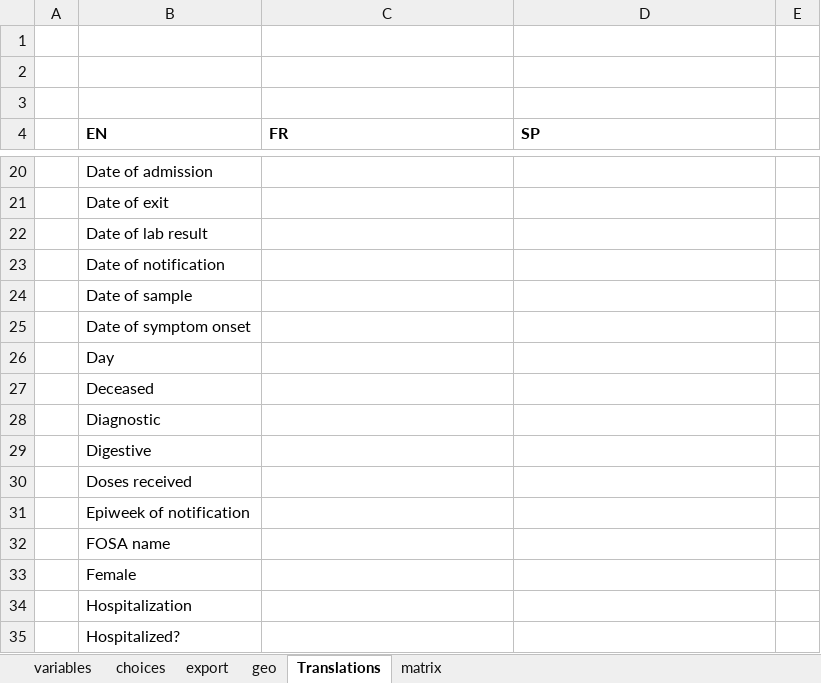
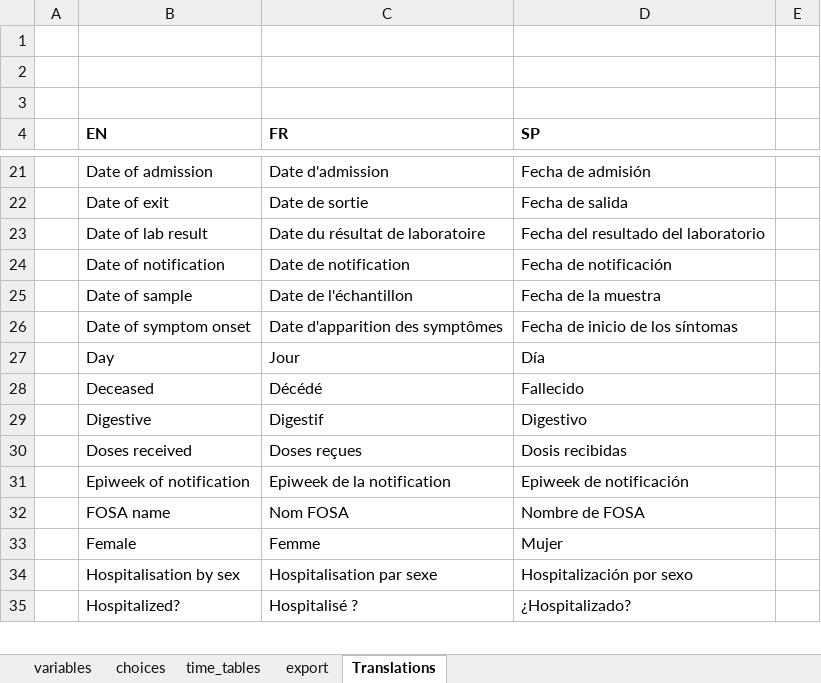
Before and after one commit to epicentre-msf/outbreak-tools, an Excel workbook: src/designer.xlsm, sheet Translations, drawn as a sheet; only a part is shown, gaps mark what is left out; values as stored, in another font and other column widths than the file's, no borders; charts and pictures not drawn; removed rows and columns are numbered as before the commit, all else as after; the diff covers the shown part only; the diff names each change by its address in the sheet, - before the commit and + after, or states it on an @@ line.

```diff
--- a/src/designer.xlsm (sheet Translations)
+++ b/src/designer.xlsm (sheet Translations)
-sheet tab: geo
-sheet tab: matrix
+sheet tab: time_tables
-C21 (FR): (empty)
+C21 (FR): Date d'admission
-D21 (SP): (empty)
+D21 (SP): Fecha de admisión
-C22 (FR): (empty)
+C22 (FR): Date de sortie
-D22 (SP): (empty)
+D22 (SP): Fecha de salida
-C23 (FR): (empty)
+C23 (FR): Date du résultat de laboratoire
-D23 (SP): (empty)
+D23 (SP): Fecha del resultado del laboratorio
-C24 (FR): (empty)
+C24 (FR): Date de notification
-D24 (SP): (empty)
+D24 (SP): Fecha de notificación
-C25 (FR): (empty)
+C25 (FR): Date de l'échantillon
-D25 (SP): (empty)
+D25 (SP): Fecha de la muestra
-C26 (FR): (empty)
+C26 (FR): Date d'apparition des symptômes
-D26 (SP): (empty)
+D26 (SP): Fecha de inicio de los síntomas
-C27 (FR): (empty)
+C27 (FR): Jour
-D27 (SP): (empty)
+D27 (SP): Día
-C28 (FR): (empty)
+C28 (FR): Décédé
-D28 (SP): (empty)
+D28 (SP): Fallecido
-row 28:  | Diagnostic
-C29 (FR): (empty)
+C29 (FR): Digestif
-D29 (SP): (empty)
+D29 (SP): Digestivo
-C30 (FR): (empty)
+C30 (FR): Doses reçues
-D30 (SP): (empty)
+D30 (SP): Dosis recibidas
-C31 (FR): (empty)
+C31 (FR): Epiweek de la notification
-D31 (SP): (empty)
+D31 (SP): Epiweek de notificación
-C32 (FR): (empty)
+C32 (FR): Nom FOSA
-D32 (SP): (empty)
+D32 (SP): Nombre de FOSA
-C33 (FR): (empty)
+C33 (FR): Femme
-D33 (SP): (empty)
+D33 (SP): Mujer
-row 34:  | Hospitalization
+row 34:  | Hospitalisation by sex | Hospitalisation par sexe | Hospitalización por sexo
-C35 (FR): (empty)
+C35 (FR): Hospitalisé ?
-D35 (SP): (empty)
+D35 (SP): ¿Hospitalizado?
```
Also changed, not shown: 4 added rows, 8 removed rows and 103 edited cells elsewhere in this sheet, sheet variables, sheet export, charts or pictures.
